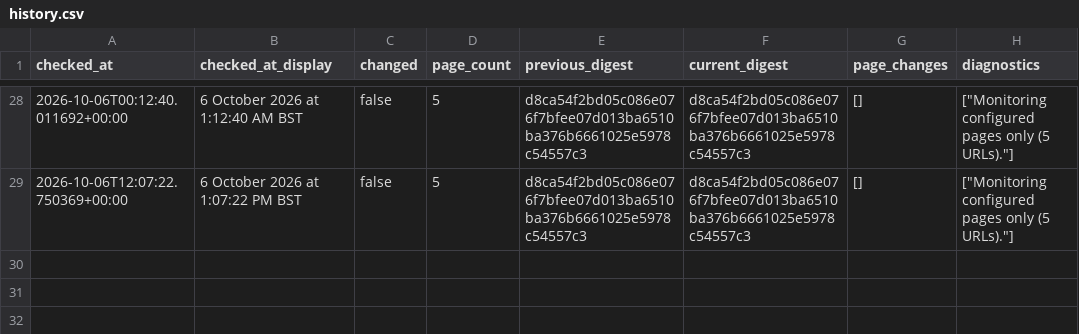
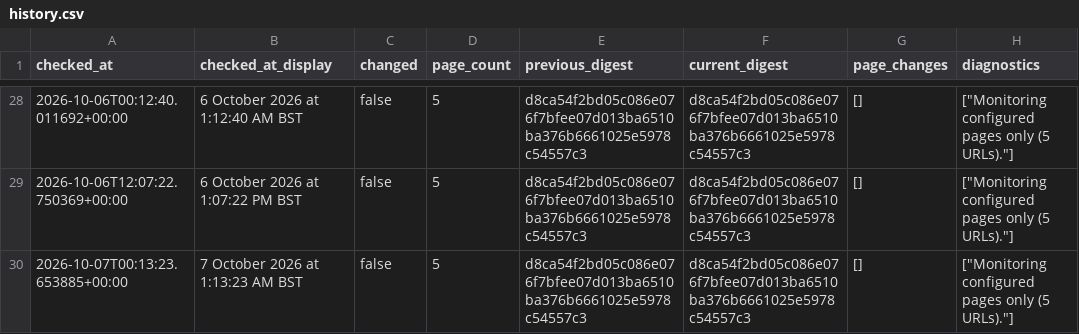
Before and after one commit to McKnightRider/CheckWebsiteUpdates, a CSV file: website/history.csv, drawn as a sheet; only a part is shown, gaps mark what is left out; the diff names each change by its address in the sheet, - before the commit and + after, or states it on an @@ line.

```diff
--- a/website/history.csv
+++ b/website/history.csv
+row 30: 2026-10-07T00:13:23.653885+00:00 | 7 October 2026 at 1:13:23 AM BST | false | 5 | d8ca54f2bd05c086e076f7bfee07d013ba6510ba376b6661025e5978c54557c3 | d8ca54f2bd05c086e076f7bfee07d013ba6510ba376b6661025e5978c54557c3 | [] | ["Monitoring configured pages only (5 URLs)."]
```
Also changed, not shown: 4 other files.
